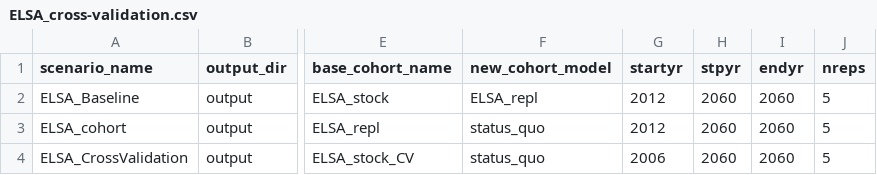
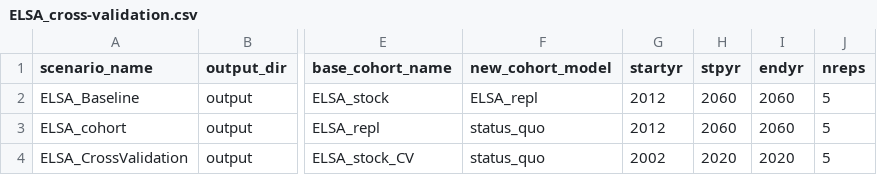
Before and after one commit to ld-archer/E_FEM, a CSV file: ELSA_cross-validation.csv, drawn as a sheet; only a part is shown, gaps mark what is left out; the diff names each change by its address in the sheet, - before the commit and + after, or states it on an @@ line.

Commit message:
Cross-validation now working correctly and producing output for 2002-2020. Next step is to compare CV output to ELSA data, and produce tables showing this comparison

```diff
--- a/ELSA_cross-validation.csv
+++ b/ELSA_cross-validation.csv
-G4 (startyr): 2006
+G4 (startyr): 2002
-H4 (stpyr): 2060
+H4 (stpyr): 2020
-I4 (endyr): 2060
+I4 (endyr): 2020
```
Also changed, not shown: 6 other files.
